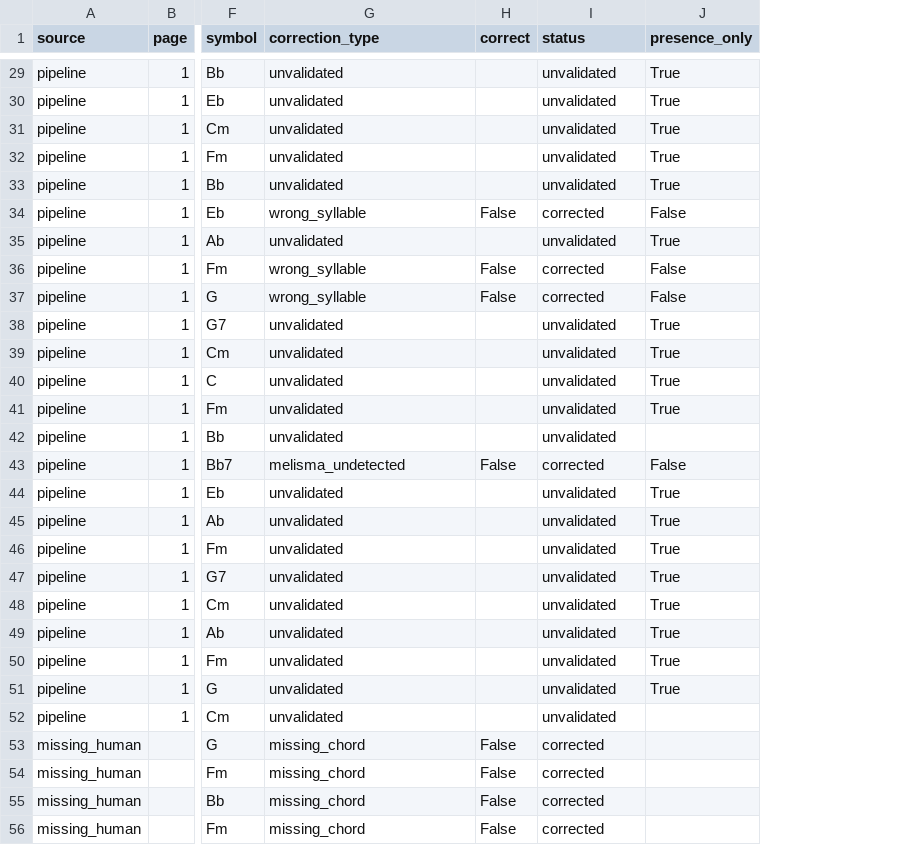
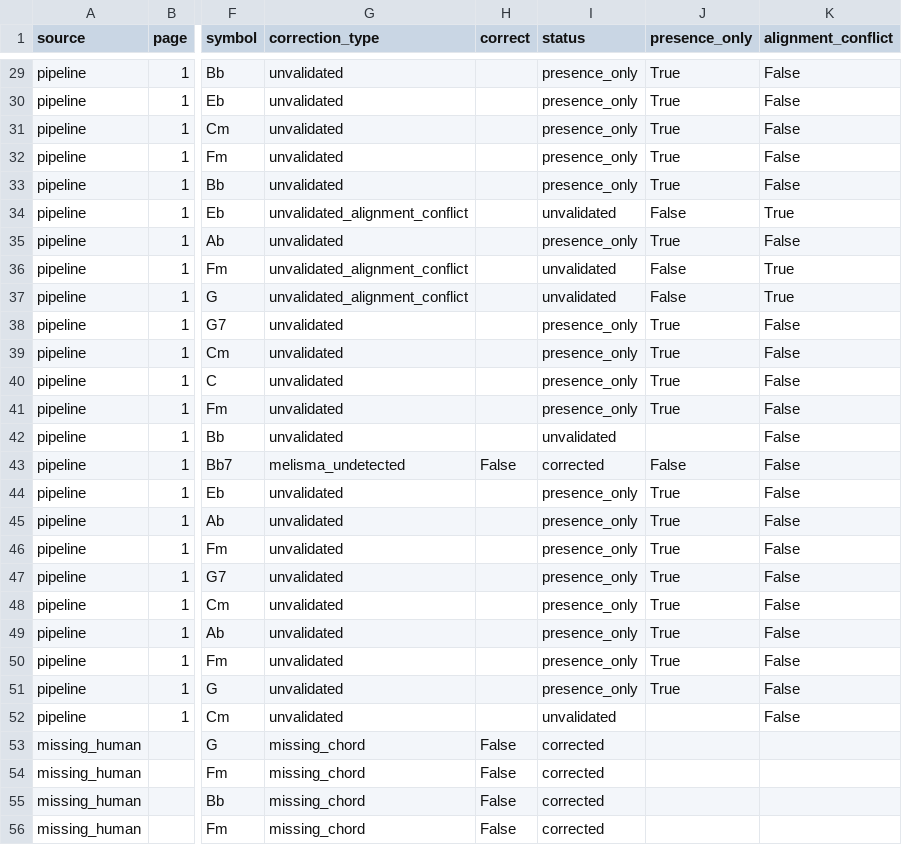
Before and after one commit to cobradeca-a11y/instrumentistas_tools, a CSV file: calibration/debug_ainda-uma-vez.csv, drawn as a sheet; only a part is shown, gaps mark what is left out; the diff covers the shown part only; the diff names each change by its address in the sheet, - before the commit and + after, or states it on an @@ line.

```diff
--- a/calibration/debug_ainda-uma-vez.csv
+++ b/calibration/debug_ainda-uma-vez.csv
+column K (alignment_conflict), rows 29-52: False | False | False | False | False | True | False | True | True | False | False | False | False | False | False | False | False | False | False | False | False | False | False | False
-I29:I33 (status): unvalidated
+I29:I33 (status): presence_only
-G34 (correction_type): wrong_syllable
+G34 (correction_type): unvalidated_alignment_conflict
-H34 (correct): False
+H34 (correct): (empty)
-I34 (status): corrected
+I34 (status): unvalidated
-I35 (status): unvalidated
+I35 (status): presence_only
-G36:G37 (correction_type): wrong_syllable
+G36:G37 (correction_type): unvalidated_alignment_conflict
-H36:H37 (correct): False
+H36:H37 (correct): (empty)
-I36:I37 (status): corrected
+I36:I37 (status): unvalidated
-I38:I41 (status): unvalidated
+I38:I41 (status): presence_only
-I44:I51 (status): unvalidated
+I44:I51 (status): presence_only
```
Also changed, not shown: 37 edited cells elsewhere in this file, 3 other files.
